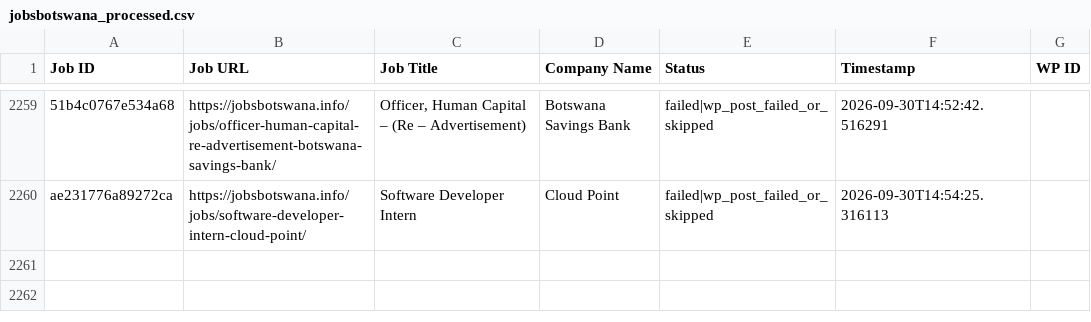
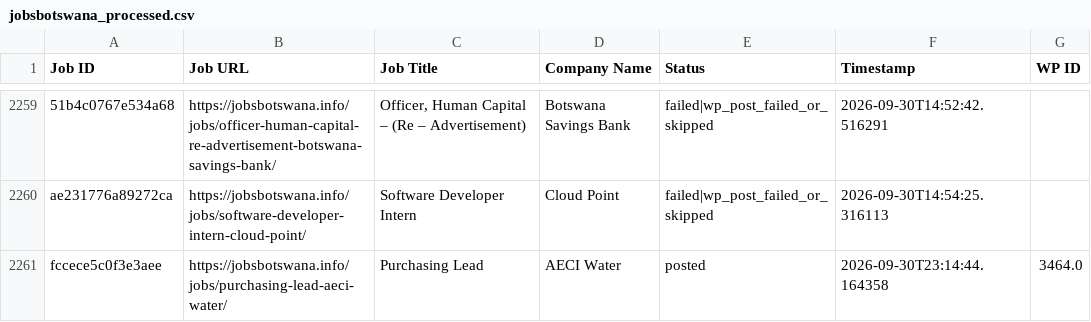
Before and after one commit to projectfetcher/bw, a CSV file: jobsbotswana_processed.csv, drawn as a sheet; only a part is shown, gaps mark what is left out; the diff names each change by its address in the sheet, - before the commit and + after, or states it on an @@ line.

```diff
--- a/jobsbotswana_processed.csv
+++ b/jobsbotswana_processed.csv
+row 2261: fccece5c0f3e3aee | https://jobsbotswana.info/jobs/purchasing-lead-aeci-water/ | Purchasing Lead | AECI Water | posted | 2026-09-30T23:14:44.164358 | 3464.0
```
